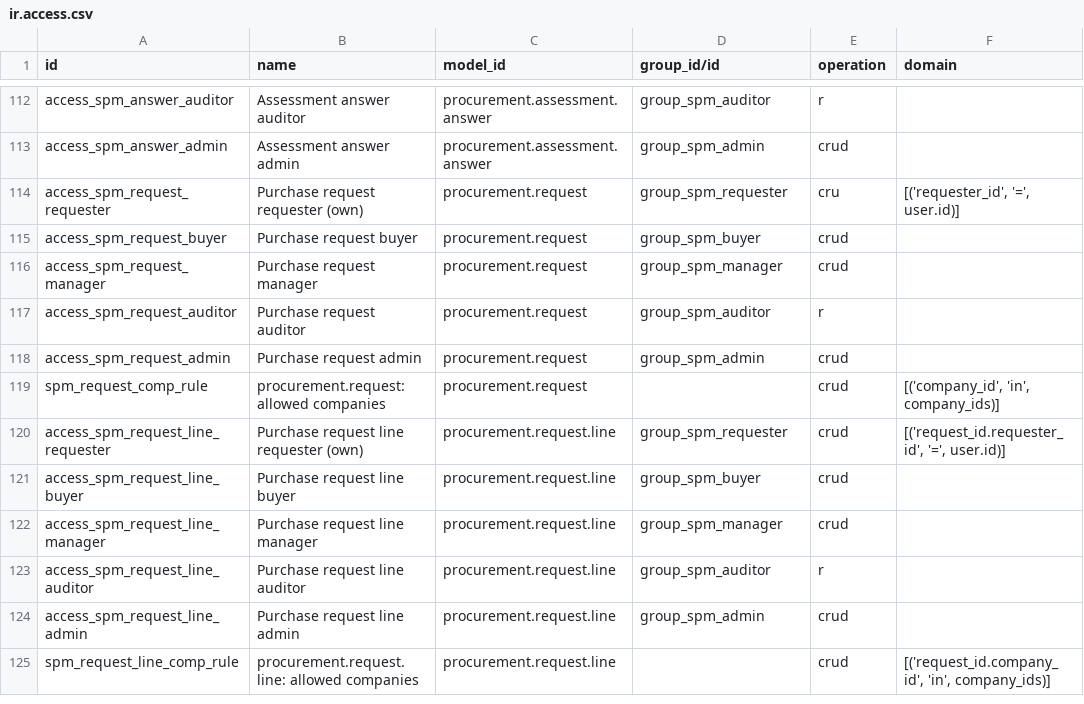
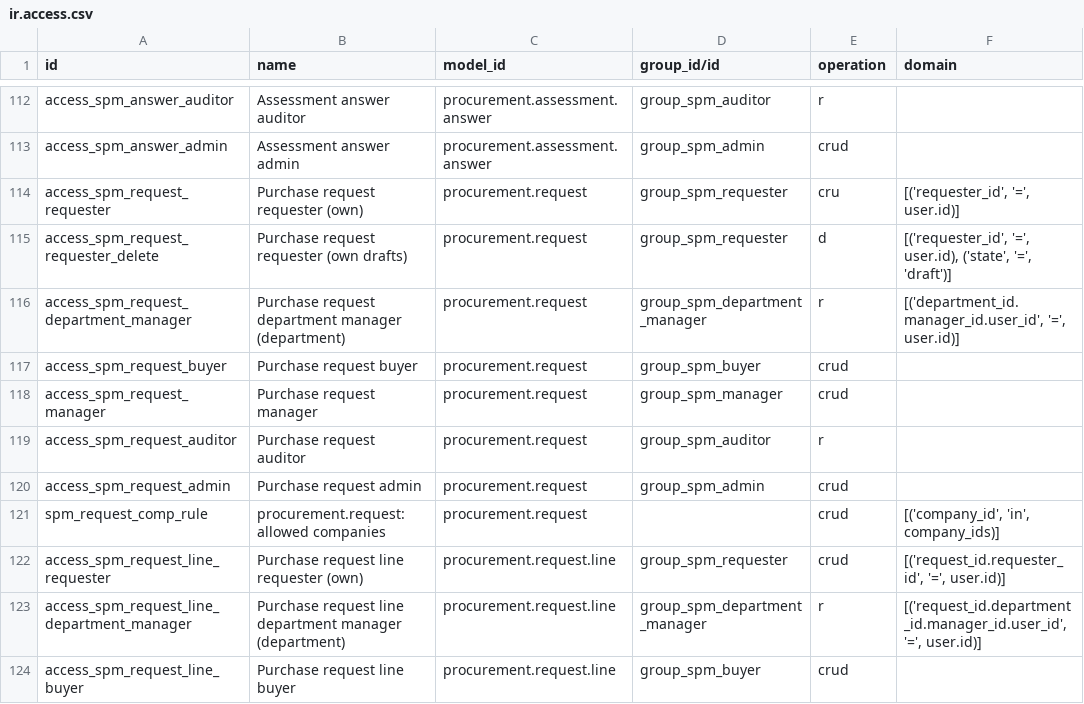
Before and after one commit to duonglong/dummyrepo, a CSV file: supplier_procurement_management_hub/security/ir.access.csv, drawn as a sheet; only a part is shown, gaps mark what is left out; the shorter side is filled out with more unchanged rows.

```diff
--- a/supplier_procurement_management_hub/security/ir.access.csv
+++ b/supplier_procurement_management_hub/security/ir.access.csv
@@ -114,2 +114,4 @@ access_spm_answer_admin,Assessment answer admin,procurement.assessment.answer,gr
 access_spm_request_requester,Purchase request requester (own),procurement.request,group_spm_requester,cru,"[('requester_id', '=', user.id)]"
+access_spm_request_requester_delete,Purchase request requester (own drafts),procurement.request,group_spm_requester,d,"[('requester_id', '=', user.id), ('state', '=', 'draft')]"
+access_spm_request_department_manager,Purchase request department manager (department),procurement.request,group_spm_department_manager,r,"[('department_id.manager_id.user_id', '=', user.id)]"
 access_spm_request_buyer,Purchase request buyer,procurement.request,group_spm_buyer,crud,
@@ -120,2 +122,3 @@ spm_request_comp_rule,procurement.request: allowed companies,procurement.request
 access_spm_request_line_requester,Purchase request line requester (own),procurement.request.line,group_spm_requester,crud,"[('request_id.requester_id', '=', user.id)]"
+access_spm_request_line_department_manager,Purchase request line department manager (department),procurement.request.line,group_spm_department_manager,r,"[('request_id.department_id.manager_id.user_id', '=', user.id)]"
 access_spm_request_line_buyer,Purchase request line buyer,procurement.request.line,group_spm_buyer,crud,
```
Also changed, not shown: 1 other file.
